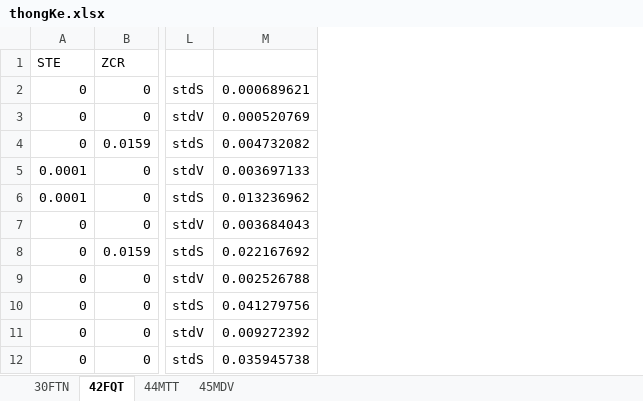
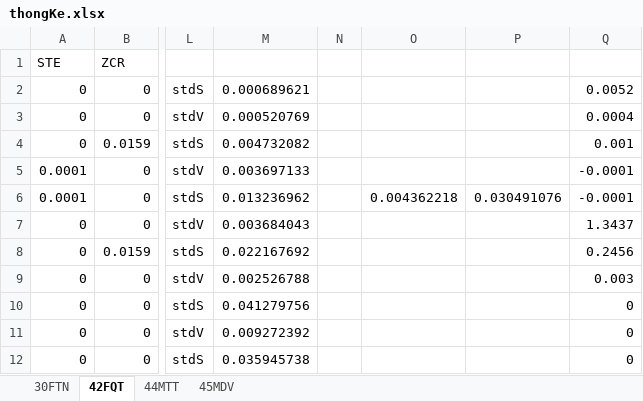
Before and after one commit to lythanhhai/DSP_Final_Term, an Excel workbook: TK/thongKe.xlsx, sheet 42FQT, drawn as a sheet; only a part is shown, gaps mark what is left out; values as stored, in another font and other column widths than the file's, no borders; the diff names each change by its address in the sheet, - before the commit and + after, or states it on an @@ line.

```diff
--- a/TK/thongKe.xlsx (sheet 42FQT)
+++ b/TK/thongKe.xlsx (sheet 42FQT)
+column N, empty
+column O, row 6: 0.004362218
+column P, row 6: 0.030491076
+column Q, rows 2-12: 0.0052 | 0.0004 | 0.001 | -0.0001 | -0.0001 | 1.3437 | 0.2456 | 0.003 | 0 | 0 | 0
```
Also changed, not shown: sheet 30FTN, sheet 44MTT, 4 other files.
